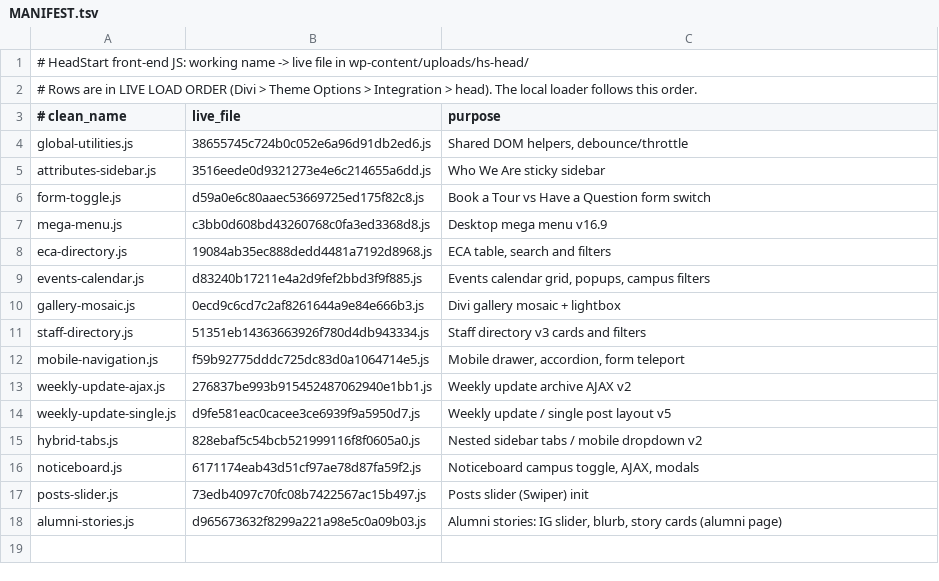
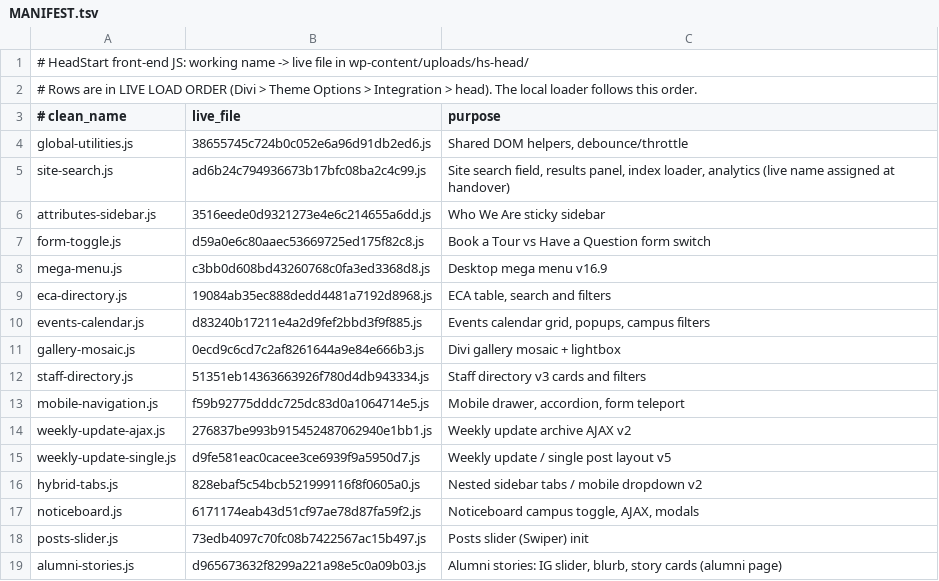
Before and after one commit to Jezarooo/headstart_website, a TSV file: Site-Scripts/js/MANIFEST.tsv, drawn as a sheet; the diff names each change by its address in the sheet, - before the commit and + after, or states it on an @@ line.

Commit message:
feat(search): panel UI, keyboard, layouts A/C, analytics hooks
Adds site-search.js to MANIFEST.tsv after global-utilities.js (placeholder live name).

```diff
--- a/Site-Scripts/js/MANIFEST.tsv
+++ b/Site-Scripts/js/MANIFEST.tsv
+row 5: site-search.js | ad6b24c794936673b17bfc08ba2c4c99.js | Site search field, results panel, index loader, analytics (live name assigned at handover)
```
Also changed, not shown: 1 other file.
